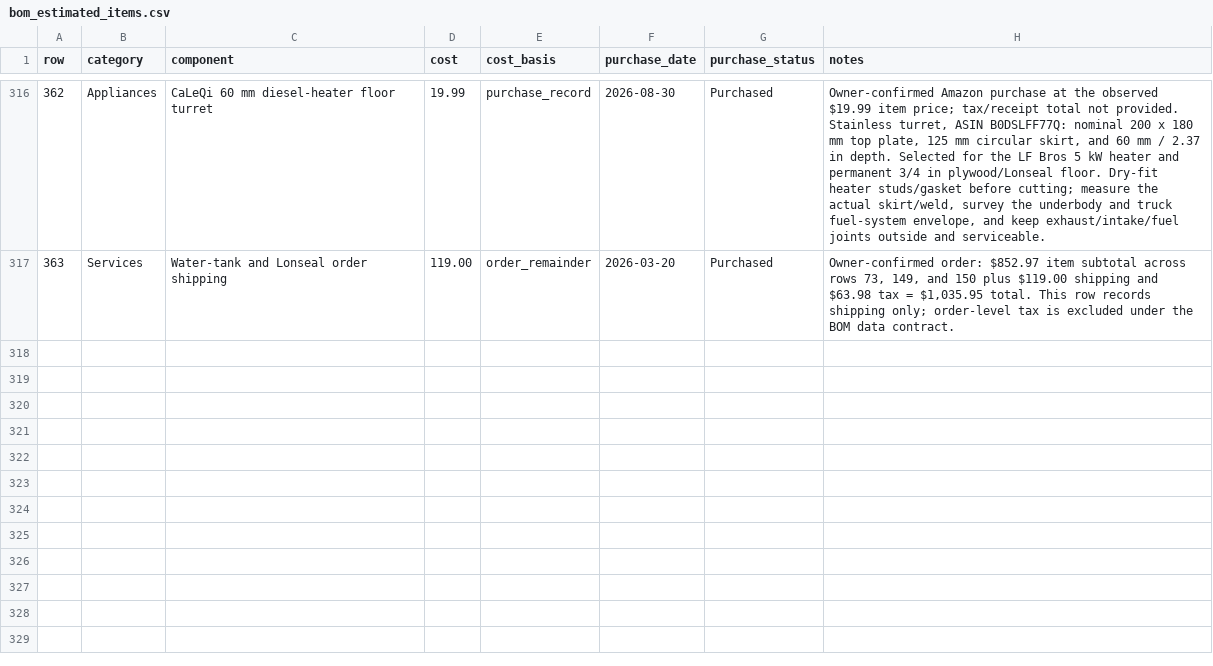
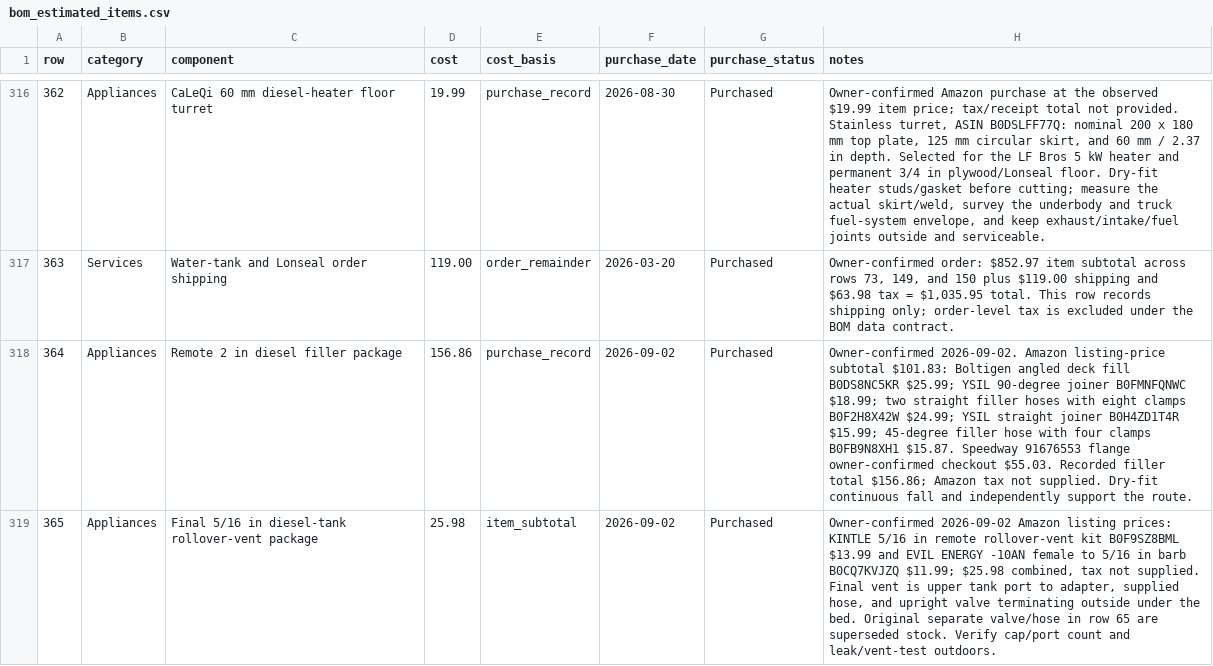
Before and after one commit to DataDaneDev/HiatusBuild, a CSV file: bom/bom_estimated_items.csv, drawn as a sheet; only a part is shown, gaps mark what is left out; the diff covers the shown part only.

Commit message:
docs: record diesel remote-fill purchase

```diff
--- a/bom/bom_estimated_items.csv
+++ b/bom/bom_estimated_items.csv
@@ -317 +317,3 @@
 "363","Services","Water-tank and Lonseal order shipping","119.00","order_remainder","2026-03-20","Purchased","Owner-confirmed order: $852.97 item subtotal across rows 73, 149, and 150 plus $119.00 shipping and $63.98 tax = $1,035.95 total. This row records shipping only; order-level tax is excluded under the BOM data contract."
+"364","Appliances","Remote 2 in diesel filler package","156.86","purchase_record","2026-09-02","Purchased","Owner-confirmed 2026-09-02. Amazon listing-price subtotal $101.83: Boltigen angled deck fill B0DS8NC5KR $25.99; YSIL 90-degree joiner B0FMNFQNWC $18.99; two straight filler hoses with eight clamps B0F2H8X42W $24.99; YSIL straight joiner B0H4ZD1T4R $15.99; 45-degree filler hose with four clamps B0FB9N8XH1 $15.87. Speedway 91676553 flange owner-confirmed checkout $55.03. Recorded filler total $156.86; Amazon tax not supplied. Dry-fit continuous fall and independently support the route."
+"365","Appliances","Final 5/16 in diesel-tank rollover-vent package","25.98","item_subtotal","2026-09-02","Purchased","Owner-confirmed 2026-09-02 Amazon listing prices: KINTLE 5/16 in remote rollover-vent kit B0F9SZ8BML $13.99 and EVIL ENERGY -10AN female to 5/16 in barb B0CQ7KVJZQ $11.99; $25.98 combined, tax not supplied. Final vent is upper tank port to adapter, supplied hose, and upright valve terminating outside under the bed. Original separate valve/hose in row 65 are superseded stock. Verify cap/port count and leak/vent-test outdoors."
```
Also changed, not shown: 1 added row and 1 edited cell elsewhere in this file, 5 other files.
